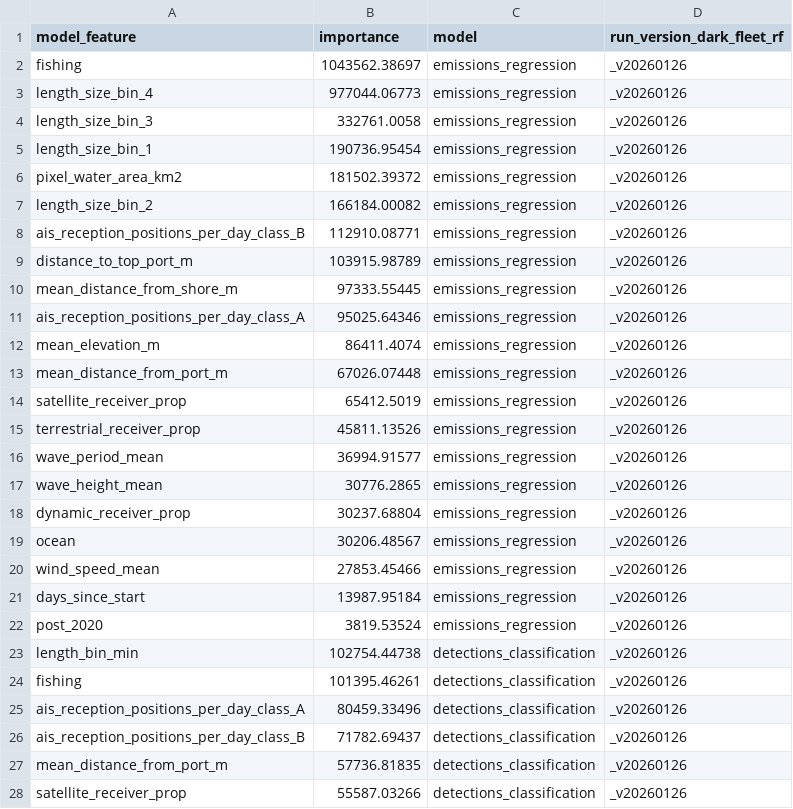
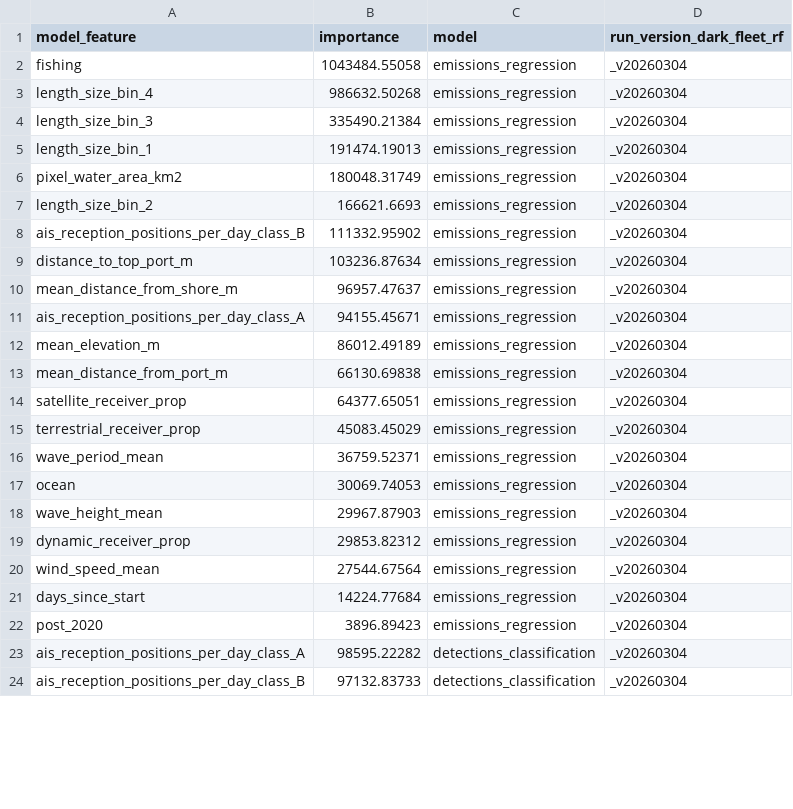
Before and after one commit to emlab-ucsb/paper-ocean-ghg, a CSV file: data/gfw/all_varimp_data.csv, drawn as a sheet; only a part is shown; the diff covers the shown part only.

```diff
--- a/data/gfw/all_varimp_data.csv
+++ b/data/gfw/all_varimp_data.csv
@@ -1,28 +1,24 @@
 model_feature,importance,model,run_version_dark_fleet_rf
-fishing,1043562.38697,emissions_regression,_v20260126
-length_size_bin_4,977044.06773,emissions_regression,_v20260126
-length_size_bin_3,332761.0058,emissions_regression,_v20260126
-length_size_bin_1,190736.95454,emissions_regression,_v20260126
-pixel_water_area_km2,181502.39372,emissions_regression,_v20260126
-length_size_bin_2,166184.00082,emissions_regression,_v20260126
-ais_reception_positions_per_day_class_B,112910.08771,emissions_regression,_v20260126
-distance_to_top_port_m,103915.98789,emissions_regression,_v20260126
-mean_distance_from_shore_m,97333.55445,emissions_regression,_v20260126
-ais_reception_positions_per_day_class_A,95025.64346,emissions_regression,_v20260126
-mean_elevation_m,86411.4074,emissions_regression,_v20260126
-mean_distance_from_port_m,67026.07448,emissions_regression,_v20260126
-satellite_receiver_prop,65412.5019,emissions_regression,_v20260126
-terrestrial_receiver_prop,45811.13526,emissions_regression,_v20260126
-wave_period_mean,36994.91577,emissions_regression,_v20260126
-wave_height_mean,30776.2865,emissions_regression,_v20260126
-dynamic_receiver_prop,30237.68804,emissions_regression,_v20260126
-ocean,30206.48567,emissions_regression,_v20260126
-wind_speed_mean,27853.45466,emissions_regression,_v20260126
-days_since_start,13987.95184,emissions_regression,_v20260126
-post_2020,3819.53524,emissions_regression,_v20260126
-length_bin_min,102754.44738,detections_classification,_v20260126
-fishing,101395.46261,detections_classification,_v20260126
-ais_reception_positions_per_day_class_A,80459.33496,detections_classification,_v20260126
-ais_reception_positions_per_day_class_B,71782.69437,detections_classification,_v20260126
-mean_distance_from_port_m,57736.81835,detections_classification,_v20260126
-satellite_receiver_prop,55587.03266,detections_classification,_v20260126
+fishing,1043484.55058,emissions_regression,_v20260304
+length_size_bin_4,986632.50268,emissions_regression,_v20260304
+length_size_bin_3,335490.21384,emissions_regression,_v20260304
+length_size_bin_1,191474.19013,emissions_regression,_v20260304
+pixel_water_area_km2,180048.31749,emissions_regression,_v20260304
+length_size_bin_2,166621.6693,emissions_regression,_v20260304
+ais_reception_positions_per_day_class_B,111332.95902,emissions_regression,_v20260304
+distance_to_top_port_m,103236.87634,emissions_regression,_v20260304
+mean_distance_from_shore_m,96957.47637,emissions_regression,_v20260304
+ais_reception_positions_per_day_class_A,94155.45671,emissions_regression,_v20260304
+mean_elevation_m,86012.49189,emissions_regression,_v20260304
+mean_distance_from_port_m,66130.69838,emissions_regression,_v20260304
+satellite_receiver_prop,64377.65051,emissions_regression,_v20260304
+terrestrial_receiver_prop,45083.45029,emissions_regression,_v20260304
+wave_period_mean,36759.52371,emissions_regression,_v20260304
+ocean,30069.74053,emissions_regression,_v20260304
+wave_height_mean,29967.87903,emissions_regression,_v20260304
+dynamic_receiver_prop,29853.82312,emissions_regression,_v20260304
+wind_speed_mean,27544.67564,emissions_regression,_v20260304
+days_since_start,14224.77684,emissions_regression,_v20260304
+post_2020,3896.89423,emissions_regression,_v20260304
+ais_reception_positions_per_day_class_A,98595.22282,detections_classification,_v20260304
+ais_reception_positions_per_day_class_B,97132.83733,detections_classification,_v20260304
```
Also changed, not shown: 7 added rows, 4 removed rows and 48 edited cells elsewhere in this file, data/gfw/all_performance_metrics.csv, data/gfw/annual_emissions_all_pollutants.csv, 15 other files.
